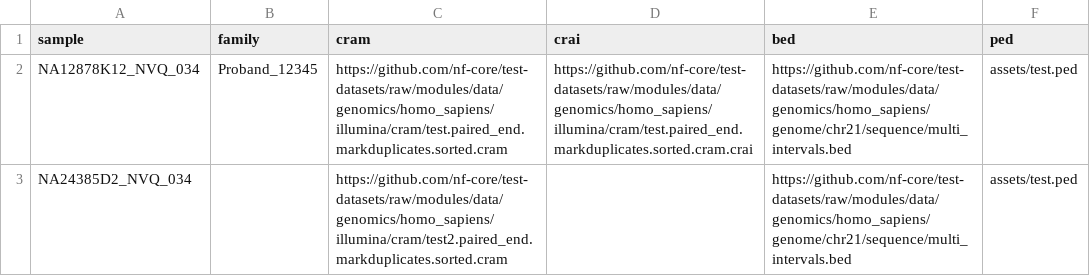
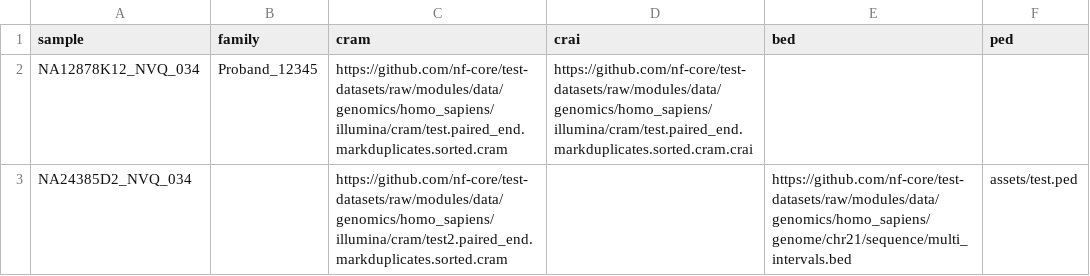
Before and after one commit to nf-cmgg/germline, a CSV file: assets/samplesheet.csv, drawn as a sheet.

```diff
--- a/assets/samplesheet.csv
+++ b/assets/samplesheet.csv
@@ -1,3 +1,3 @@
 sample,family,cram,crai,bed,ped
-NA12878K12_NVQ_034,Proband_12345,https://github.com/nf-core/test-datasets/raw/modules/data/genomics/homo_sapiens/illumina/cram/test.paired_end.markduplicates.sorted.cram,https://github.com/nf-core/test-datasets/raw/modules/data/genomics/homo_sapiens/illumina/cram/test.paired_end.markduplicates.sorted.cram.crai,https://github.com/nf-core/test-datasets/raw/modules/data/genomics/homo_sapiens/genome/chr21/sequence/multi_intervals.bed,assets/test.ped
+NA12878K12_NVQ_034,Proband_12345,https://github.com/nf-core/test-datasets/raw/modules/data/genomics/homo_sapiens/illumina/cram/test.paired_end.markduplicates.sorted.cram,https://github.com/nf-core/test-datasets/raw/modules/data/genomics/homo_sapiens/illumina/cram/test.paired_end.markduplicates.sorted.cram.crai,,
 NA24385D2_NVQ_034,,https://github.com/nf-core/test-datasets/raw/modules/data/genomics/homo_sapiens/illumina/cram/test2.paired_end.markduplicates.sorted.cram,,https://github.com/nf-core/test-datasets/raw/modules/data/genomics/homo_sapiens/genome/chr21/sequence/multi_intervals.bed,assets/test.ped
```
Also changed, not shown: 4 other files.
